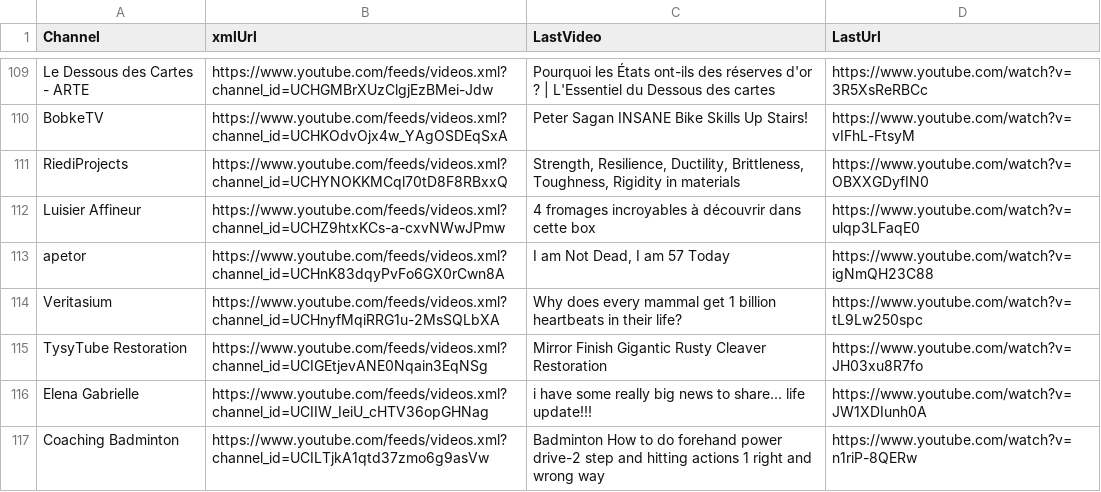
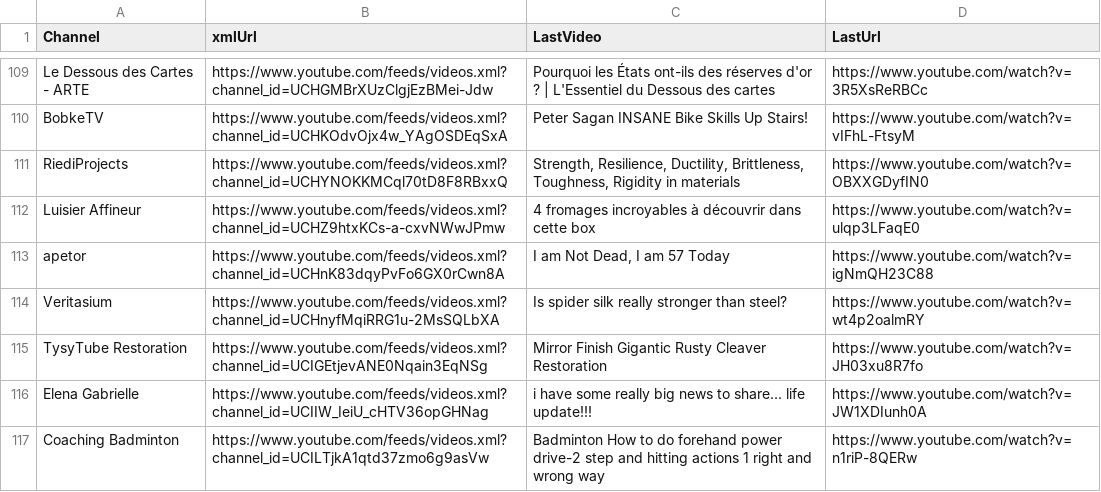
Before and after one commit to MaximeHoldener/check_videos, a CSV file: output_valid_only.csv, drawn as a sheet; only a part is shown, gaps mark what is left out; the diff covers the shown part only.

```diff
--- a/output_valid_only.csv
+++ b/output_valid_only.csv
@@ -113,3 +113,3 @@ Luisier Affineur,https://www.youtube.com/feeds/videos.xml?channel_id=UCHZ9htxKCs
 apetor,https://www.youtube.com/feeds/videos.xml?channel_id=UCHnK83dqyPvFo6GX0rCwn8A,"I am Not Dead, I am 57 Today",https://www.youtube.com/watch?v=igNmQH23C88
-Veritasium,https://www.youtube.com/feeds/videos.xml?channel_id=UCHnyfMqiRRG1u-2MsSQLbXA,Why does every mammal get 1 billion heartbeats in their life?,https://www.youtube.com/watch?v=tL9Lw250spc
+Veritasium,https://www.youtube.com/feeds/videos.xml?channel_id=UCHnyfMqiRRG1u-2MsSQLbXA,Is spider silk really stronger than steel?,https://www.youtube.com/watch?v=wt4p2oalmRY
 TysyTube Restoration,https://www.youtube.com/feeds/videos.xml?channel_id=UCIGEtjevANE0Nqain3EqNSg,Mirror Finish Gigantic Rusty Cleaver Restoration,https://www.youtube.com/watch?v=JH03xu8R7fo
```
Also changed, not shown: 70 edited cells elsewhere in this file, 1 other file.
